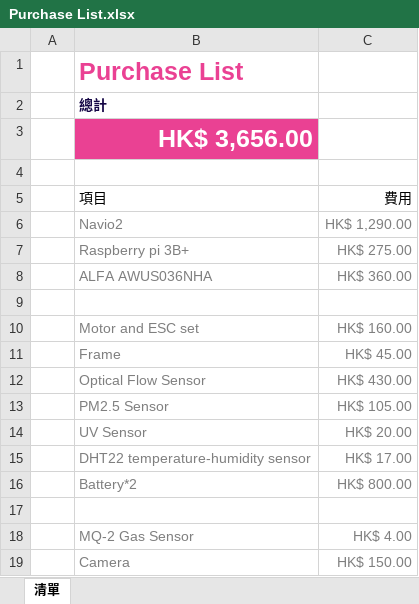
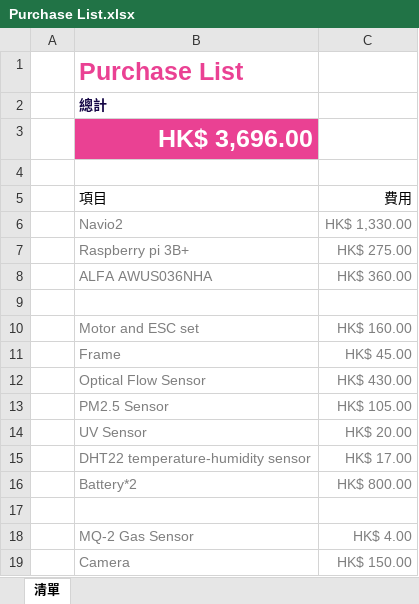
Before and after one commit to Ethan7102/FYP, an Excel workbook: Purchase List.xlsx, sheet 清單, drawn as a sheet; values as stored, in another font and other column widths than the file's, no borders; table styles not drawn; the diff names each change by its address in the sheet, - before the commit and + after, or states it on an @@ line.

Commit message:
Update Purchase List.xlsx

```diff
--- a/Purchase List.xlsx (sheet 清單)
+++ b/Purchase List.xlsx (sheet 清單)
-B3: HK$ 3,656.00
+B3: HK$ 3,696.00
-C6: HK$ 1,290.00
+C6: HK$ 1,330.00
```
